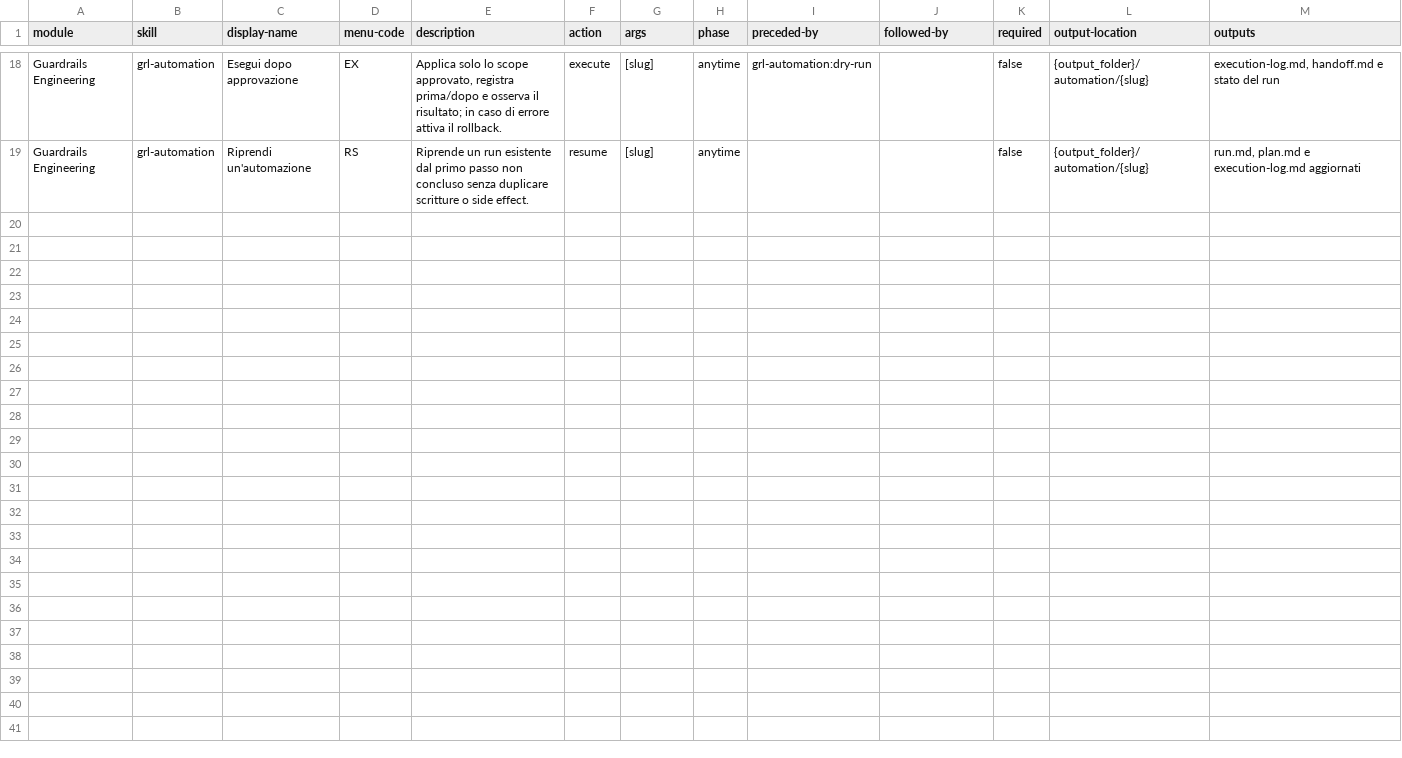
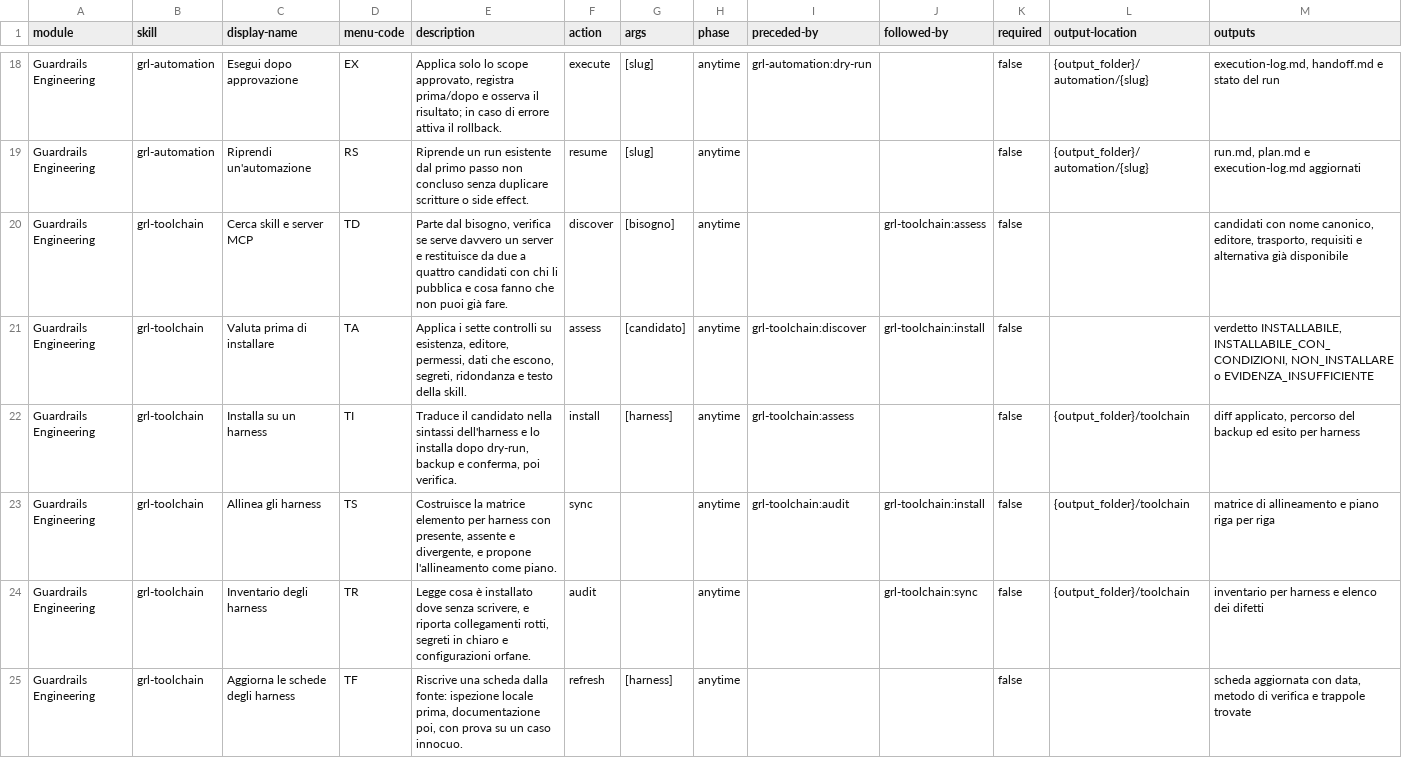
Before and after one commit to mlarese/bmad-module-guardrails-engineering, a CSV file: src/module-help.csv, drawn as a sheet; only a part is shown, gaps mark what is left out; the diff names each change by its address in the sheet, - before the commit and + after, or states it on an @@ line.

Commit message:
feat(grl): grl-toolchain trova, valuta e installa skill e server MCP su ogni harness

```diff
--- a/src/module-help.csv
+++ b/src/module-help.csv
+row 20: Guardrails Engineering | grl-toolchain | Cerca skill e server MCP | TD | Parte dal bisogno, verifica se serve davvero un server e restituisce da due a quattro candidati con chi li pubblica e cosa fanno che non puoi già fare. | discover | [bisogno] | anytime |  | grl-toolchain:assess | false |  | candidati con nome canonico, editore, trasporto, requisiti e alternativa già disponibile
+row 21: Guardrails Engineering | grl-toolchain | Valuta prima di installare | TA | Applica i sette controlli su esistenza, editore, permessi, dati che escono, segreti, ridondanza e testo della skill. | assess | [candidato] | anytime | grl-toolchain:discover | grl-toolchain:install | false |  | verdetto INSTALLABILE, INSTALLABILE_CON_CONDIZIONI, NON_INSTALLARE o EVIDENZA_INSUFFICIENTE
+row 22: Guardrails Engineering | grl-toolchain | Installa su un harness | TI | Traduce il candidato nella sintassi dell'harness e lo installa dopo dry-run, backup e conferma, poi verifica. | install | [harness] | anytime | grl-toolchain:assess |  | false | {output_folder}/toolchain | diff applicato, percorso del backup ed esito per harness
+row 23: Guardrails Engineering | grl-toolchain | Allinea gli harness | TS | Costruisce la matrice elemento per harness con presente, assente e divergente, e propone l'allineamento come piano. | sync |  | anytime | grl-toolchain:audit | grl-toolchain:install | false | {output_folder}/toolchain | matrice di allineamento e piano riga per riga
+row 24: Guardrails Engineering | grl-toolchain | Inventario degli harness | TR | Legge cosa è installato dove senza scrivere, e riporta collegamenti rotti, segreti in chiaro e configurazioni orfane. | audit |  | anytime |  | grl-toolchain:sync | false | {output_folder}/toolchain | inventario per harness e elenco dei difetti
+row 25: Guardrails Engineering | grl-toolchain | Aggiorna le schede degli harness | TF | Riscrive una scheda dalla fonte: ispezione locale prima, documentazione poi, con prova su un caso innocuo. | refresh | [harness] | anytime |  |  | false |  | scheda aggiornata con data, metodo di verifica e trappole trovate
```
Also changed, not shown: 17 other files.
